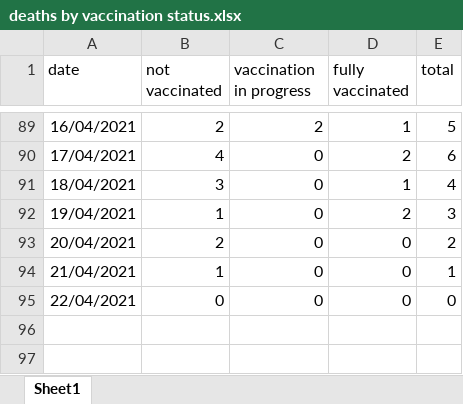
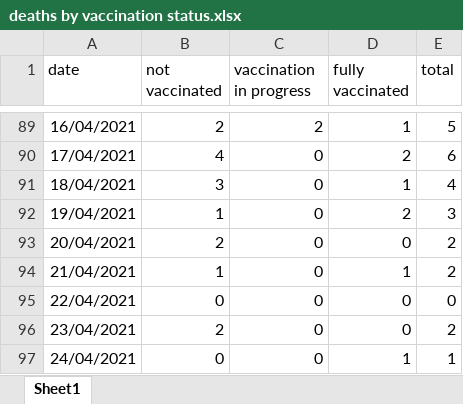
Before and after one commit to yuval-harpaz/covid-19-israel-matlab, an Excel workbook: data/Israel/deaths by vaccination status.xlsx, sheet Sheet1, drawn as a sheet; only a part is shown, gaps mark what is left out; values as stored, in another font and other column widths than the file's, no borders; the diff names each change by its address in the sheet, - before the commit and + after, or states it on an @@ line.

```diff
--- a/data/Israel/deaths by vaccination status.xlsx (sheet Sheet1)
+++ b/data/Israel/deaths by vaccination status.xlsx (sheet Sheet1)
-D94 (fully vaccinated): 0
+D94 (fully vaccinated): 1
-E94 (total): 1
+E94 (total): 2
+row 96: 23/04/2021 | 2 | 0 | 0 | 2
+row 97: 24/04/2021 | 0 | 0 | 1 | 1
```
Also changed, not shown: data/Israel/severe_by_age.xlsx, 12 other files.
